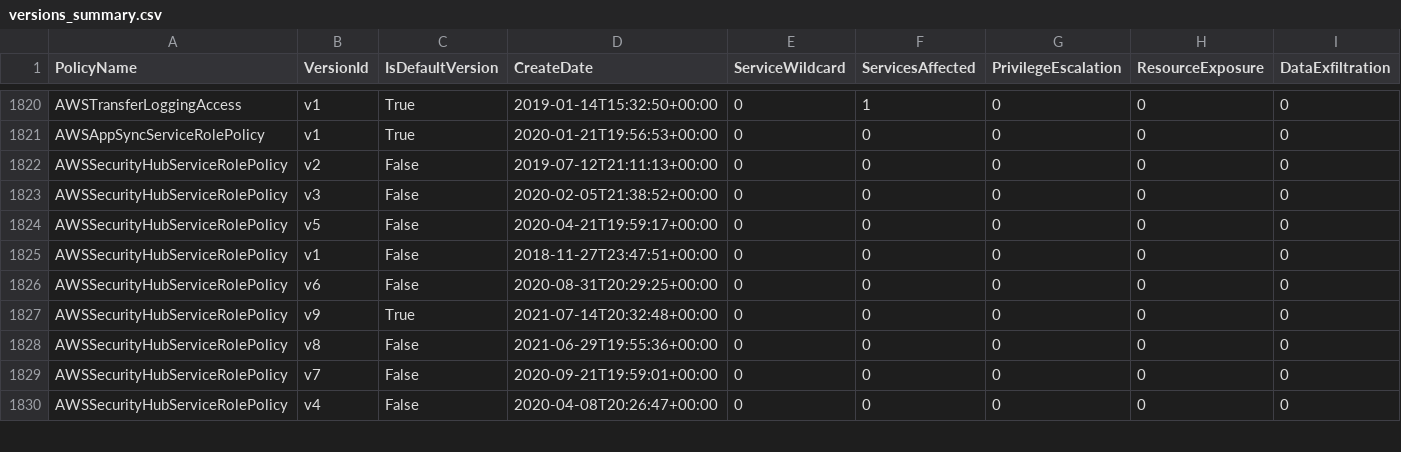
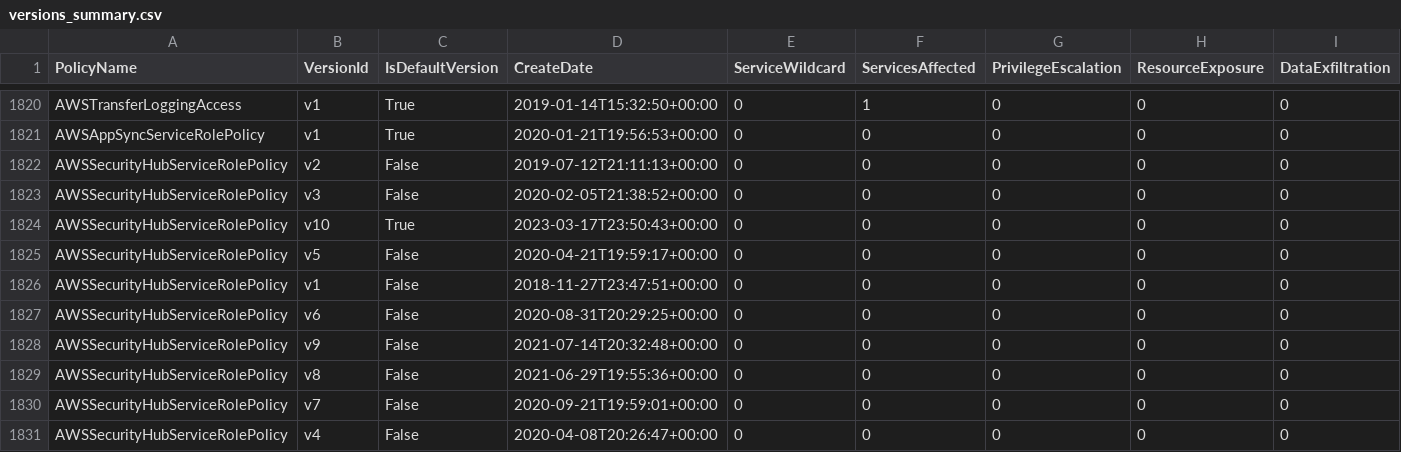
Before and after one commit to tenchi-security/camp, a CSV file: versions_summary.csv, drawn as a sheet; only a part is shown, gaps mark what is left out; addresses are those after the commit; rows hold the shown columns only; the diff names each change by its address in the sheet, - before the commit and + after, or states it on an @@ line.

```diff
--- a/versions_summary.csv
+++ b/versions_summary.csv
+row 1824: AWSSecurityHubServiceRolePolicy | v10 | True | 2023-03-17T23:50:43+00:00 | 0 | 0 | 0 | 0 | 0
-C1828 (IsDefaultVersion): True
+C1828 (IsDefaultVersion): False
```
Also changed, not shown: 5 other files.
